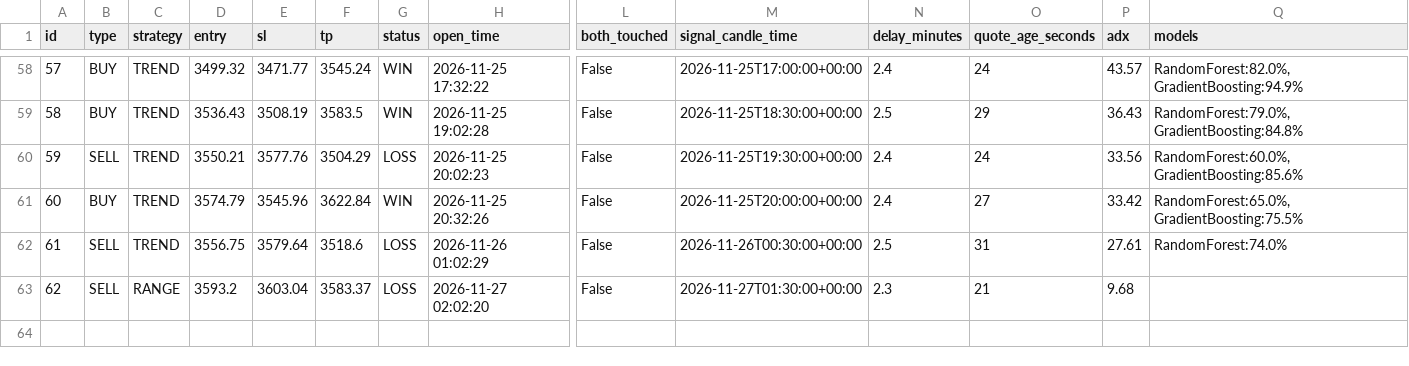
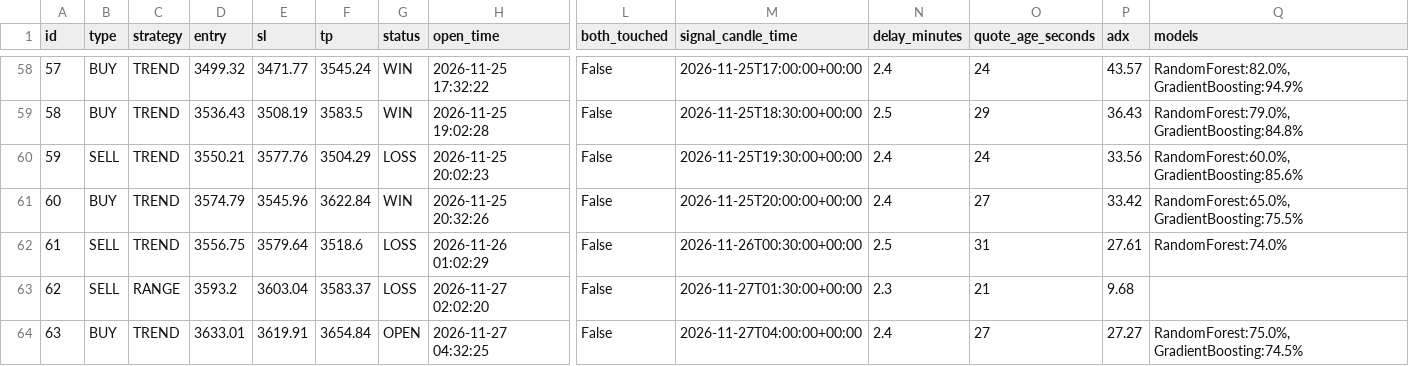
Before and after one commit to anouarbenmohamed-ui/gold-shadow, a CSV file: shadow_data/shadow_v32_trades.csv, drawn as a sheet; only a part is shown, gaps mark what is left out; rows hold the shown columns only; the diff names each change by its address in the sheet, - before the commit and + after, or states it on an @@ line.

Commit message:
shadow update

```diff
--- a/shadow_data/shadow_v32_trades.csv
+++ b/shadow_data/shadow_v32_trades.csv
+row 64: 63 | BUY | TREND | 3633.01 | 3619.91 | 3654.84 | OPEN | 2026-11-27 04:32:25 | False | 2026-11-27T04:00:00+00:00 | 2.4 | 27 | 27.27 | RandomForest:75.0%, GradientBoosting:74.5%
```
Also changed, not shown: 2 other files.
